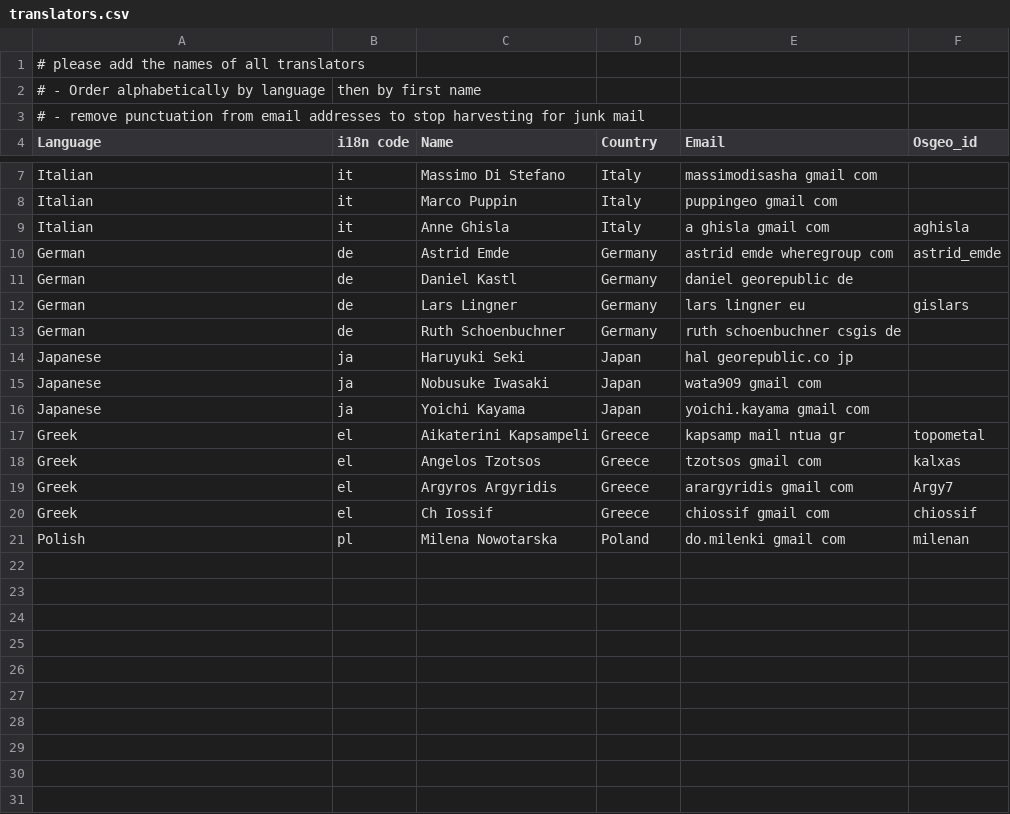
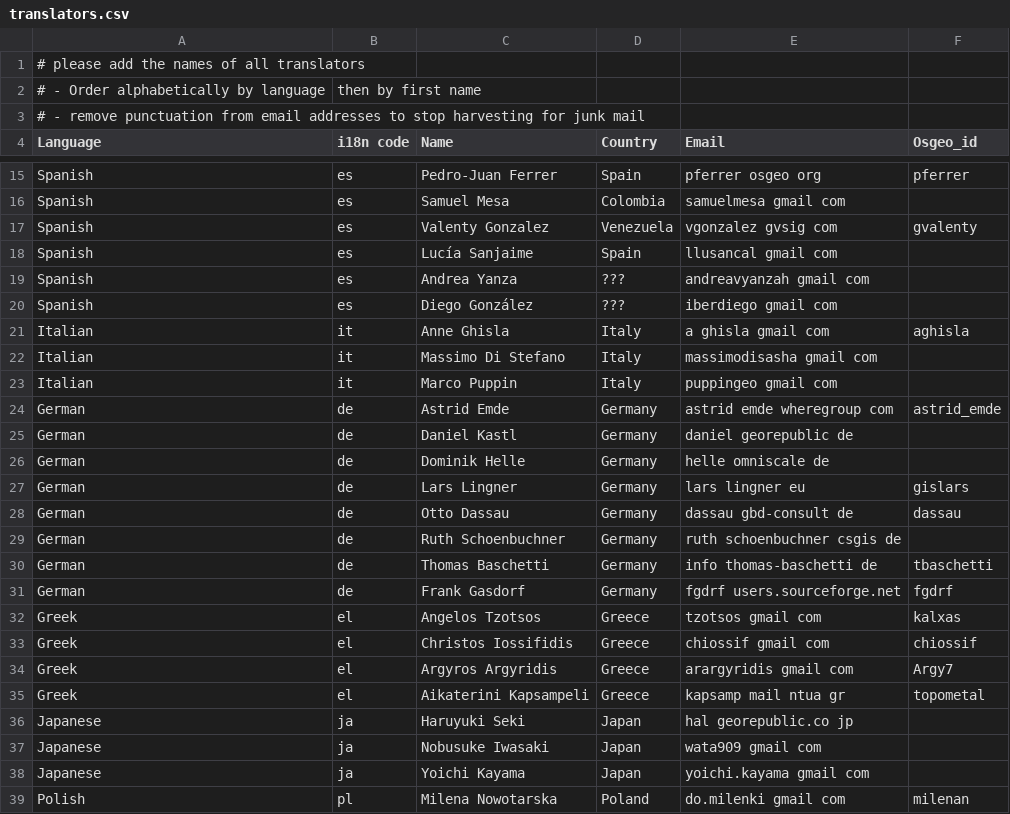
Before and after one commit to chiossif/OSGeo-Live-el, a CSV file: translators.csv, drawn as a sheet; only a part is shown, gaps mark what is left out; removed rows and columns are numbered as before the commit, all else as after; the diff covers the shown part only; the diff names each change by its address in the sheet, - before the commit and + after, or states it on an @@ line.

Commit message:
update translators list

```diff
--- a/translators.csv
+++ b/translators.csv
+row 15: Spanish | es | Pedro-Juan Ferrer | Spain | pferrer osgeo org | pferrer
+row 16: Spanish | es | Samuel Mesa | Colombia | samuelmesa gmail com
+row 17: Spanish | es | Valenty Gonzalez | Venezuela | vgonzalez gvsig com | gvalenty
+row 18: Spanish | es | Lucía Sanjaime | Spain | llusancal gmail com
+row 19: Spanish | es | Andrea Yanza | ??? | andreavyanzah gmail com
+row 20: Spanish | es | Diego González | ??? | iberdiego gmail com
@@ row 9 moved to row 21: Italian @@
+row 26: German | de | Dominik Helle | Germany | helle omniscale de
+row 28: German | de | Otto Dassau | Germany | dassau gbd-consult de | dassau
+row 30: German | de | Thomas Baschetti | Germany | info thomas-baschetti de | tbaschetti
+row 31: German | de | Frank Gasdorf | Germany | fgdrf users.sourceforge.net | fgdrf
@@ row 18 moved to row 32: Greek @@
+row 33: Greek | el | Christos Iossifidis | Greece | chiossif gmail com | chiossif
@@ row 19 moved to row 34: Greek @@
@@ row 17 moved to row 35: Greek @@
-row 20: Greek | el | Ch Iossif | Greece | chiossif gmail com | chiossif
```
Also changed, not shown: 8 added rows and 1 edited cell elsewhere in this file, contributors.csv.
